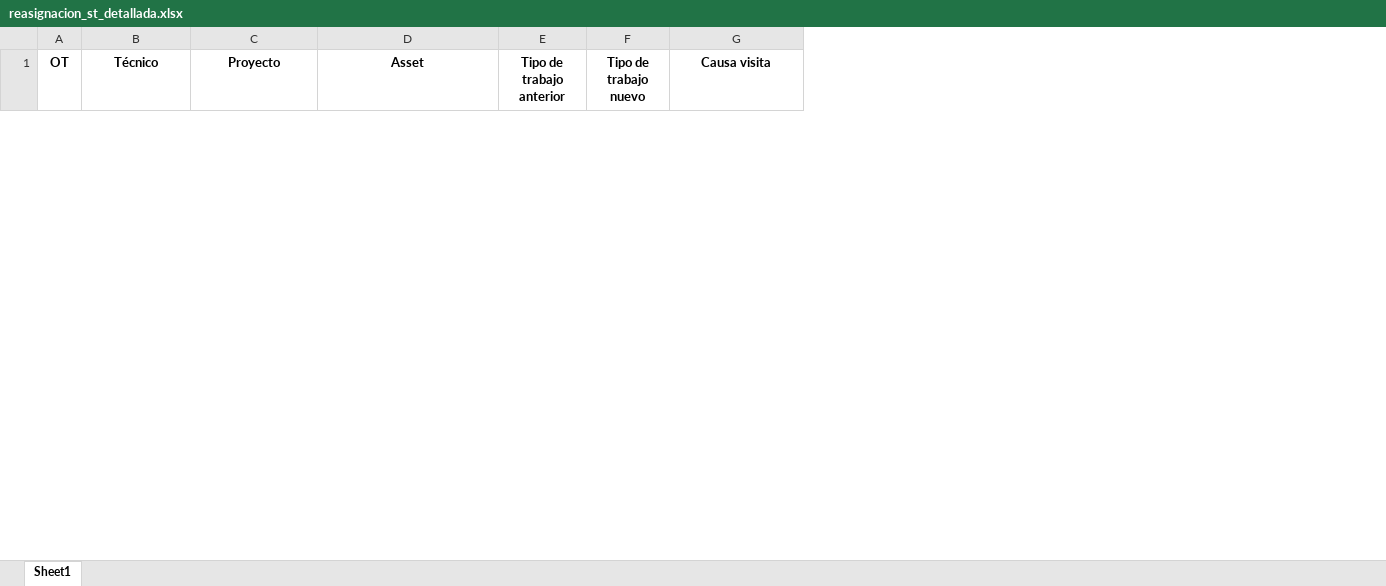
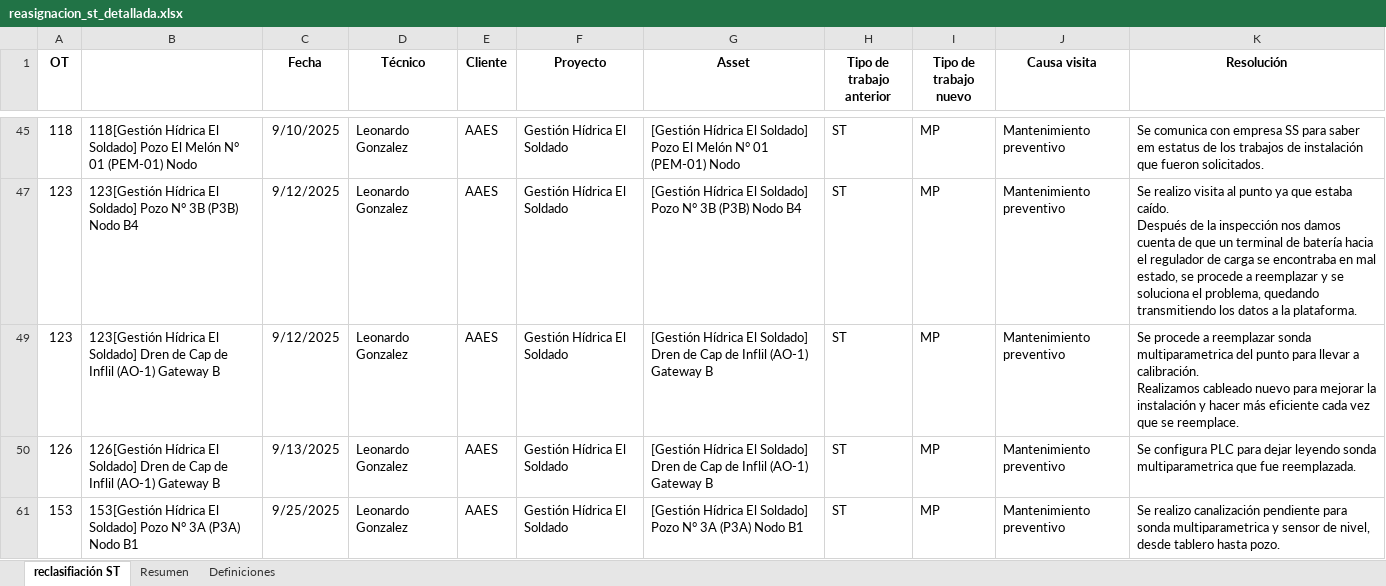
Before and after one commit to dcuerowe/odoo_con_trabajos, an Excel workbook: reasignacion_st_detallada.xlsx, sheet reclasifiación ST, drawn as a sheet; only a part is shown, gaps mark what is left out; values as stored, in another font and other column widths than the file's, no borders; conditional formats not drawn; ↵ is a line break in a cell; the diff covers the shown part only; the diff names each change by its address in the sheet, - before the commit and + after, or states it on an @@ line.

```diff
--- a/reasignacion_st_detallada.xlsx (sheet reclasifiación ST)
+++ b/reasignacion_st_detallada.xlsx (sheet reclasifiación ST)
-sheet tab: Sheet1
+sheet tab: reclasifiación ST
+sheet tab: Resumen
+sheet tab: Definiciones
+column B, empty
+column C (Fecha), empty
+column E (Cliente), empty
+column K (Resolución), empty
+row 45: 118 | 118[Gestión Hídrica El Soldado] Pozo El Melón N° 01 (PEM-01) Nodo | 9/10/2025 | Leonardo Gonzalez | AAES | Gestión Hídrica El Soldado | [Gestión Hídrica El Soldado] Pozo El Melón N° 01 (PEM-01) Nodo | ST | MP | Mantenimiento preventivo | Se comunica con empresa SS para saber em estatus de los trabajos de instalación que fueron solicitados.
+row 47: 123 | 123[Gestión Hídrica El Soldado] Pozo N° 3B (P3B) Nodo B4 | 9/12/2025 | Leonardo Gonzalez | AAES | Gestión Hídrica El Soldado | [Gestión Hídrica El Soldado] Pozo N° 3B (P3B) Nodo B4 | ST | MP | Mantenimiento preventivo | Se realizo visita al punto ya que estaba caído. ↵ Después de la inspección nos damos cuenta de que un terminal de batería hacia el regulador de carga se encontraba en mal estado, se procede a reemplazar y se soluciona el problema, quedando transmitiendo los datos a la plataforma.
+row 49: 123 | 123[Gestión Hídrica El Soldado] Dren de Cap de Inflil (AO-1) Gateway B | 9/12/2025 | Leonardo Gonzalez | AAES | Gestión Hídrica El Soldado | [Gestión Hídrica El Soldado] Dren de Cap de Inflil (AO-1) Gateway B | ST | MP | Mantenimiento preventivo | Se procede a reemplazar sonda multiparametrica del punto para llevar a calibración. ↵ Realizamos cableado nuevo para mejorar la instalación y hacer más eficiente cada vez que se reemplace.
+row 50: 126 | 126[Gestión Hídrica El Soldado] Dren de Cap de Inflil (AO-1) Gateway B | 9/13/2025 | Leonardo Gonzalez | AAES | Gestión Hídrica El Soldado | [Gestión Hídrica El Soldado] Dren de Cap de Inflil (AO-1) Gateway B | ST | MP | Mantenimiento preventivo | Se configura PLC para dejar leyendo sonda multiparametrica que fue reemplazada.
+row 61: 153 | 153[Gestión Hídrica El Soldado] Pozo N° 3A (P3A) Nodo B1 | 9/25/2025 | Leonardo Gonzalez | AAES | Gestión Hídrica El Soldado | [Gestión Hídrica El Soldado] Pozo N° 3A (P3A) Nodo B1 | ST | MP | Mantenimiento preventivo | Se realizo canalización pendiente para sonda multiparametrica y sensor de nivel, desde tablero hasta pozo.
```
Also changed, not shown: 75 added rows and 1 removed row elsewhere in this sheet, hidden cells, Tipos de trabajo/output/subclasificacion_instalaciones.xlsx, resumen_trabajos.xlsx, 15 other files.
